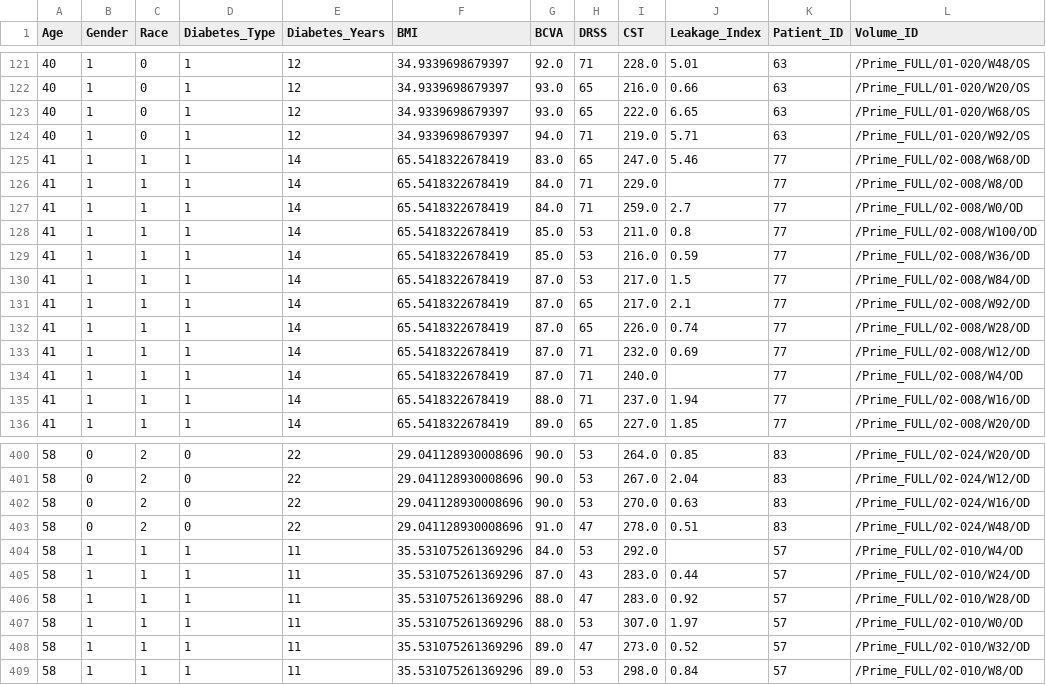
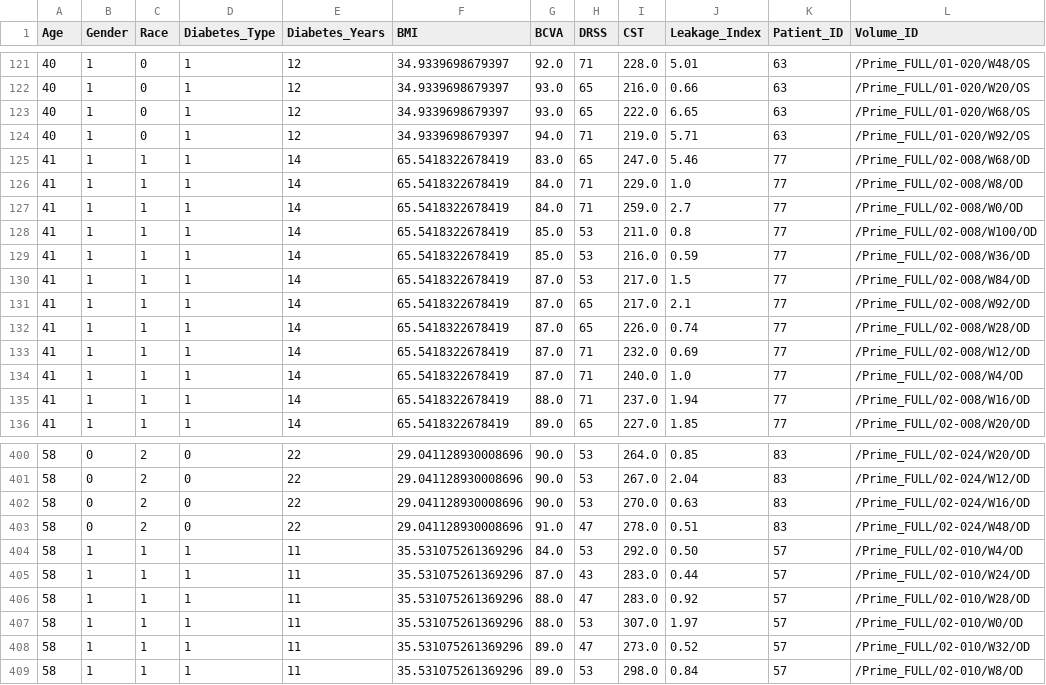
Before and after one commit to abhibambhaniya/DRSS-Severity-Classification-on-OCT-images, a CSV file: data_prep/df_prime_train_features.csv, drawn as a sheet; only a part is shown, gaps mark what is left out.

```diff
--- a/data_prep/df_prime_train_features.csv
+++ b/data_prep/df_prime_train_features.csv
@@ -125,3 +125,3 @@ Age,Gender,Race,Diabetes_Type,Diabetes_Years,BMI,BCVA,DRSS,CST,Leakage_Index,Pat
 41,1,1,1,14,65.5418322678419,83.0,65,247.0,5.46,77,/Prime_FULL/02-008/W68/OD
-41,1,1,1,14,65.5418322678419,84.0,71,229.0,,77,/Prime_FULL/02-008/W8/OD
+41,1,1,1,14,65.5418322678419,84.0,71,229.0,1.0,77,/Prime_FULL/02-008/W8/OD
 41,1,1,1,14,65.5418322678419,84.0,71,259.0,2.7,77,/Prime_FULL/02-008/W0/OD
@@ -133,3 +133,3 @@ Age,Gender,Race,Diabetes_Type,Diabetes_Years,BMI,BCVA,DRSS,CST,Leakage_Index,Pat
 41,1,1,1,14,65.5418322678419,87.0,71,232.0,0.69,77,/Prime_FULL/02-008/W12/OD
-41,1,1,1,14,65.5418322678419,87.0,71,240.0,,77,/Prime_FULL/02-008/W4/OD
+41,1,1,1,14,65.5418322678419,87.0,71,240.0,1.0,77,/Prime_FULL/02-008/W4/OD
 41,1,1,1,14,65.5418322678419,88.0,71,237.0,1.94,77,/Prime_FULL/02-008/W16/OD
@@ -403,3 +403,3 @@ Age,Gender,Race,Diabetes_Type,Diabetes_Years,BMI,BCVA,DRSS,CST,Leakage_Index,Pat
 58,0,2,0,22,29.041128930008696,91.0,47,278.0,0.51,83,/Prime_FULL/02-024/W48/OD
-58,1,1,1,11,35.531075261369296,84.0,53,292.0,,57,/Prime_FULL/02-010/W4/OD
+58,1,1,1,11,35.531075261369296,84.0,53,292.0,0.50,57,/Prime_FULL/02-010/W4/OD
 58,1,1,1,11,35.531075261369296,87.0,43,283.0,0.44,57,/Prime_FULL/02-010/W24/OD
```
Also changed, not shown: 4 other files.
